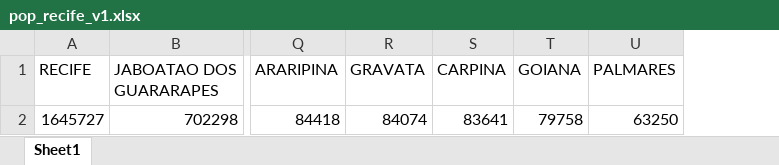
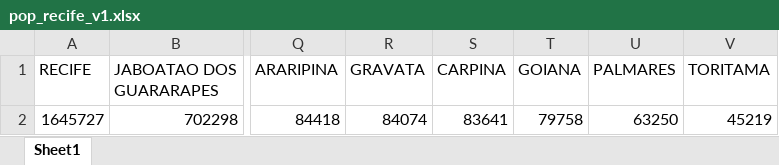
Before and after one commit to allissondantas/BIOCOMSC-COVID19-MAT2PY, an Excel workbook: data/pop_recife_v1.xlsx, sheet Sheet1, drawn as a sheet; only a part is shown, gaps mark what is left out; values as stored, in another font and other column widths than the file's, no borders; the diff names each change by its address in the sheet, - before the commit and + after, or states it on an @@ line.

```diff
--- a/data/pop_recife_v1.xlsx (sheet Sheet1)
+++ b/data/pop_recife_v1.xlsx (sheet Sheet1)
+column V (TORITAMA), row 2: 45219
```
Also changed, not shown: data/cases-recife.xlsx, reports_pdf/brasil/risk-pt/Cases/29-06-2020_recife_report.xlsx, 3 other files.
